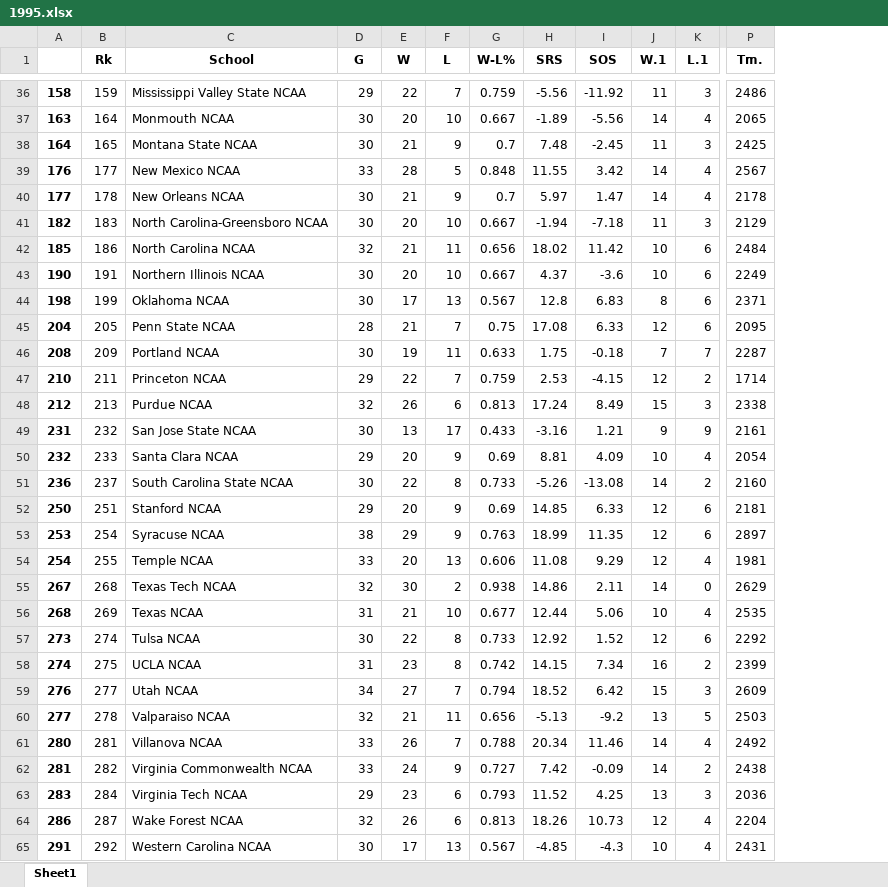
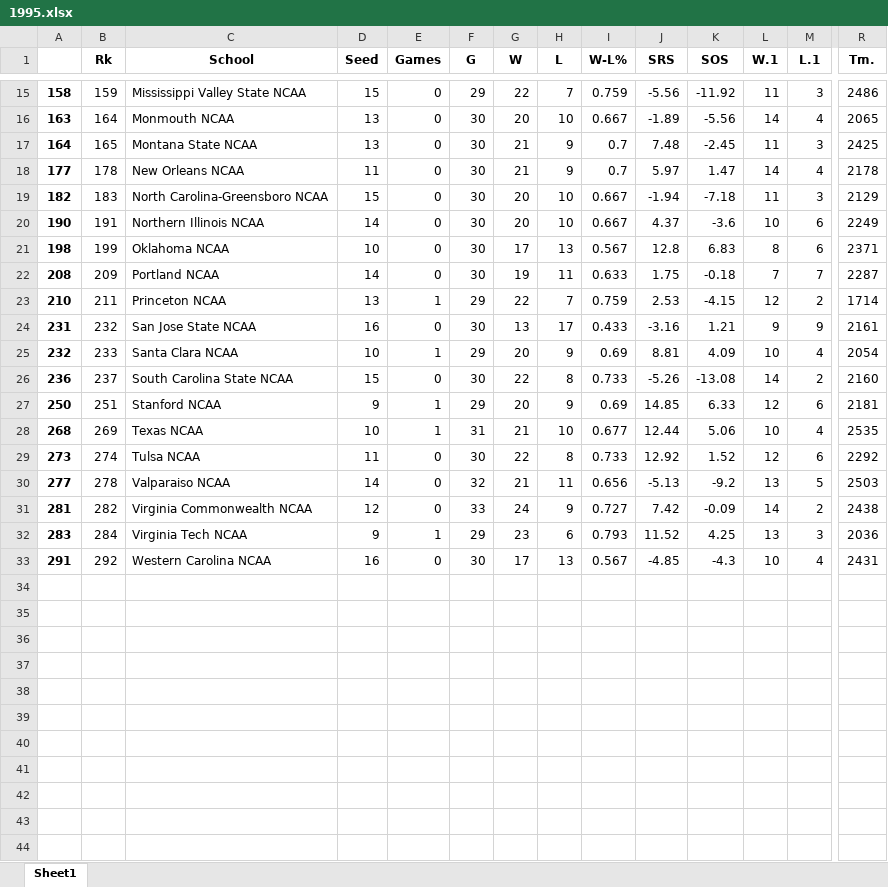
Before and after one commit to andrew732/ncaa_march_madness, an Excel workbook: Data/BasicStats2/1995.xlsx, sheet Sheet1, drawn as a sheet; only a part is shown, gaps mark what is left out; values as stored, in another font and other column widths than the file's, no borders; removed rows and columns are numbered as before the commit, all else as after; rows hold the shown columns only; the diff covers the shown part only; the diff names each change by its address in the sheet, - before the commit and + after, or states it on an @@ line.

```diff
--- a/Data/BasicStats2/1995.xlsx (sheet Sheet1)
+++ b/Data/BasicStats2/1995.xlsx (sheet Sheet1)
+column D (Seed), rows 15-33: 15 | 13 | 13 | 11 | 15 | 14 | 10 | 14 | 13 | 16 | 10 | 15 | 9 | 10 | 11 | 14 | 12 | 9 | 16
+column E (Games), rows 15-33: 0 | 0 | 0 | 0 | 0 | 0 | 0 | 0 | 1 | 0 | 1 | 0 | 1 | 1 | 0 | 0 | 0 | 1 | 0
-row 39: 176 | 177 | New Mexico NCAA | 33 | 28 | 5 | 0.848 | 11.55 | 3.42 | 14 | 4 | 2567
-row 42: 185 | 186 | North Carolina NCAA | 32 | 21 | 11 | 0.656 | 18.02 | 11.42 | 10 | 6 | 2484
-row 45: 204 | 205 | Penn State NCAA | 28 | 21 | 7 | 0.75 | 17.08 | 6.33 | 12 | 6 | 2095
-row 48: 212 | 213 | Purdue NCAA | 32 | 26 | 6 | 0.813 | 17.24 | 8.49 | 15 | 3 | 2338
-row 53: 253 | 254 | Syracuse NCAA | 38 | 29 | 9 | 0.763 | 18.99 | 11.35 | 12 | 6 | 2897
-row 54: 254 | 255 | Temple NCAA | 33 | 20 | 13 | 0.606 | 11.08 | 9.29 | 12 | 4 | 1981
-row 55: 267 | 268 | Texas Tech NCAA | 32 | 30 | 2 | 0.938 | 14.86 | 2.11 | 14 | 0 | 2629
-row 58: 274 | 275 | UCLA NCAA | 31 | 23 | 8 | 0.742 | 14.15 | 7.34 | 16 | 2 | 2399
-row 59: 276 | 277 | Utah NCAA | 34 | 27 | 7 | 0.794 | 18.52 | 6.42 | 15 | 3 | 2609
-row 61: 280 | 281 | Villanova NCAA | 33 | 26 | 7 | 0.788 | 20.34 | 11.46 | 14 | 4 | 2492
-row 64: 286 | 287 | Wake Forest NCAA | 32 | 26 | 6 | 0.813 | 18.26 | 10.73 | 12 | 4 | 2204
```
Also changed, not shown: 21 removed rows elsewhere in this sheet, Data/BasicStats2/1992.xlsx, Data/BasicStats2/1993.xlsx, 8 other files.
